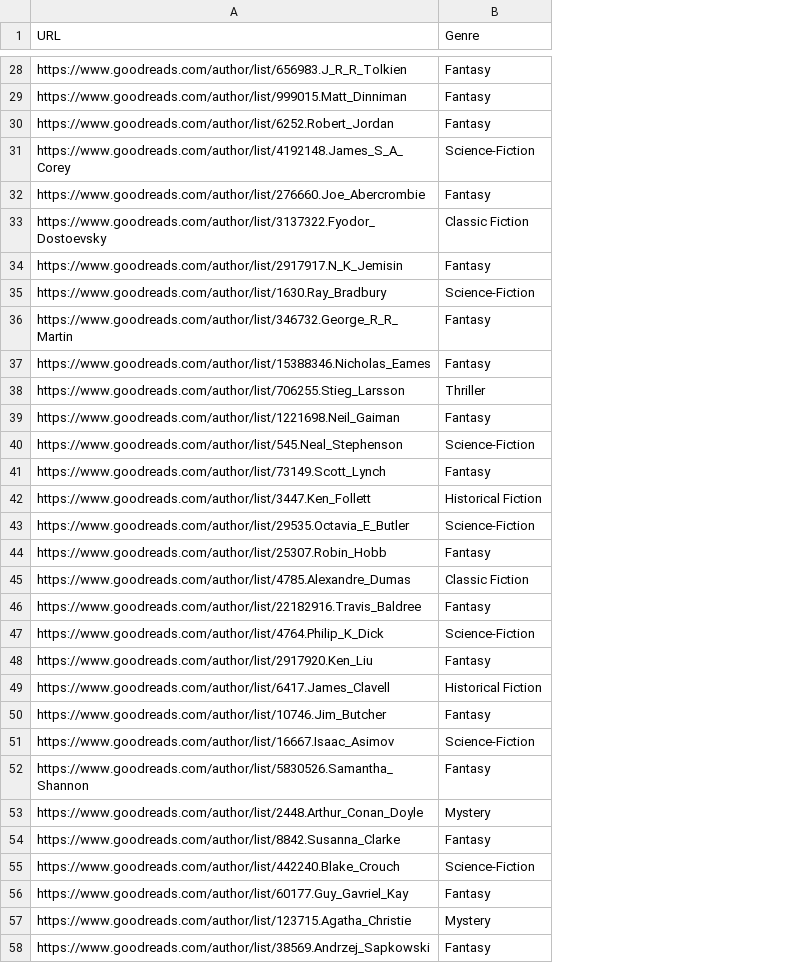
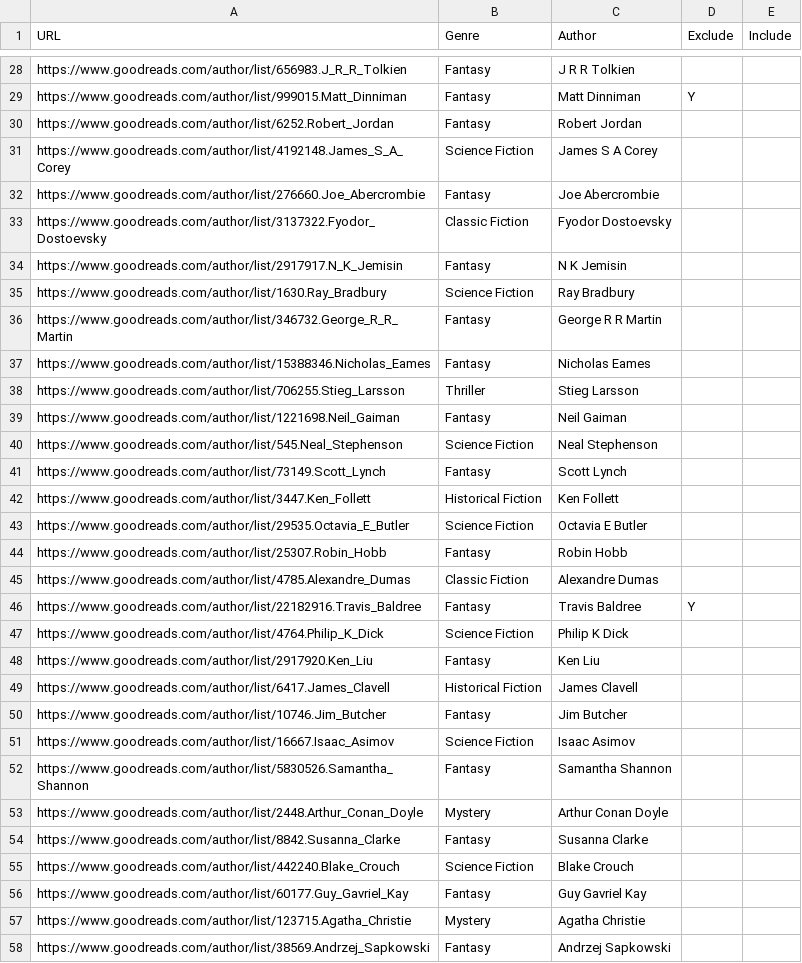
Before and after one commit to CmbIzPro/personal-scripts, a CSV file: Book Catalog/Config/Authors.csv, drawn as a sheet; only a part is shown, gaps mark what is left out; the diff covers the shown part only; the diff names each change by its address in the sheet, - before the commit and + after, or states it on an @@ line.

Commit message:
(feat): Complete overhaul of script to query Goodreads for authors and books, including new features for handling nonfiction authors and books. Added logging and output files for better tracking of results. Updated configuration files to reflect new structure and removed exclusions.

```diff
--- a/Book Catalog/Config/Authors.csv
+++ b/Book Catalog/Config/Authors.csv
+column C (Author), rows 28-58: J R R Tolkien | Matt Dinniman | Robert Jordan | James S A Corey | Joe Abercrombie | Fyodor Dostoevsky | N K Jemisin | Ray Bradbury | George R R Martin | Nicholas Eames | Stieg Larsson | Neil Gaiman | Neal Stephenson | Scott Lynch | Ken Follett | Octavia E Butler | Robin Hobb | Alexandre Dumas | Travis Baldree | Philip K Dick | Ken Liu | James Clavell | Jim Butcher | Isaac Asimov | Samantha Shannon | Arthur Conan Doyle | Susanna Clarke | Blake Crouch | Guy Gavriel Kay | Agatha Christie | Andrzej Sapkowski
+column D (Exclude), rows 29-46: Y |  |  |  |  |  |  |  |  |  |  |  |  |  |  |  |  | Y
+column E (Include), empty
-B31 (Genre): Science-Fiction
+B31 (Genre): Science Fiction
-B35 (Genre): Science-Fiction
+B35 (Genre): Science Fiction
-B40 (Genre): Science-Fiction
+B40 (Genre): Science Fiction
-B43 (Genre): Science-Fiction
+B43 (Genre): Science Fiction
-B47 (Genre): Science-Fiction
+B47 (Genre): Science Fiction
-B51 (Genre): Science-Fiction
+B51 (Genre): Science Fiction
-B55 (Genre): Science-Fiction
+B55 (Genre): Science Fiction
```
Also changed, not shown: 37 added rows and 20 edited cells elsewhere in this file, 13 other files.
